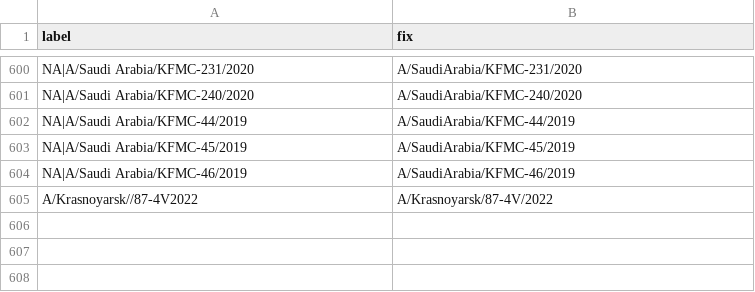
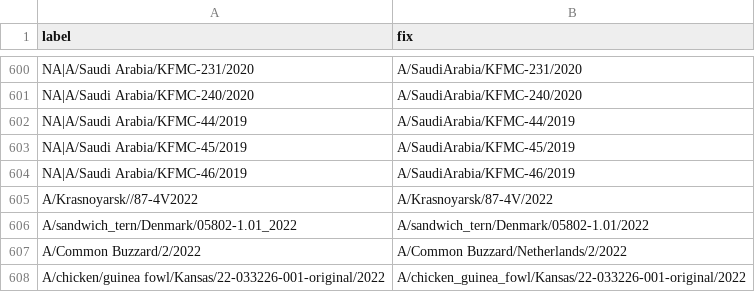
Before and after one commit to nextstrain/fauna, a TSV file: source-data/flu_strain_name_fix.tsv, drawn as a sheet; only a part is shown, gaps mark what is left out; the diff names each change by its address in the sheet, - before the commit and + after, or states it on an @@ line.

Commit message:
adding in new strain fixes and geographic locations

```diff
--- a/source-data/flu_strain_name_fix.tsv
+++ b/source-data/flu_strain_name_fix.tsv
+row 606: A/sandwich_tern/Denmark/05802-1.01_2022 | A/sandwich_tern/Denmark/05802-1.01/2022
+row 607: A/Common Buzzard/2/2022 | A/Common Buzzard/Netherlands/2/2022
+row 608: A/chicken/guinea fowl/Kansas/22-033226-001-original/2022 | A/chicken_guinea_fowl/Kansas/22-033226-001-original/2022
```
Also changed, not shown: source-data/geo_synonyms.tsv, 1 other file.
